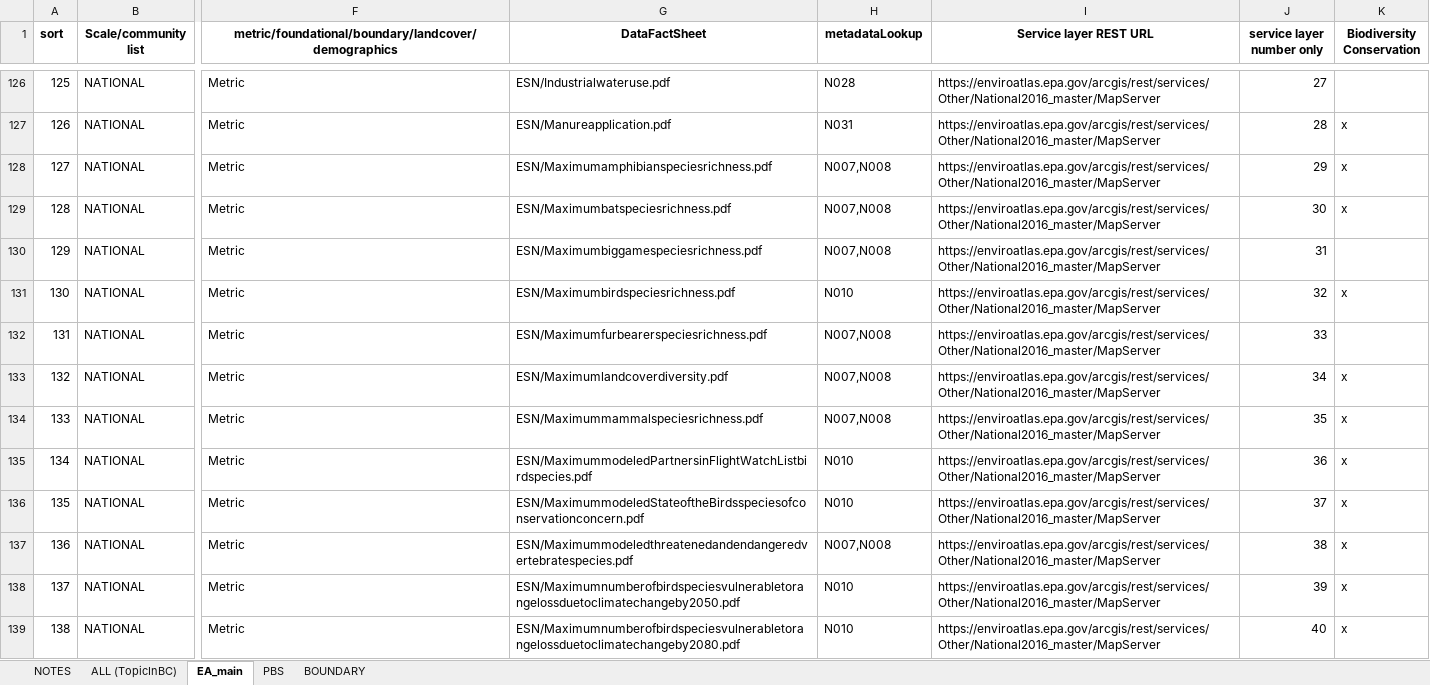
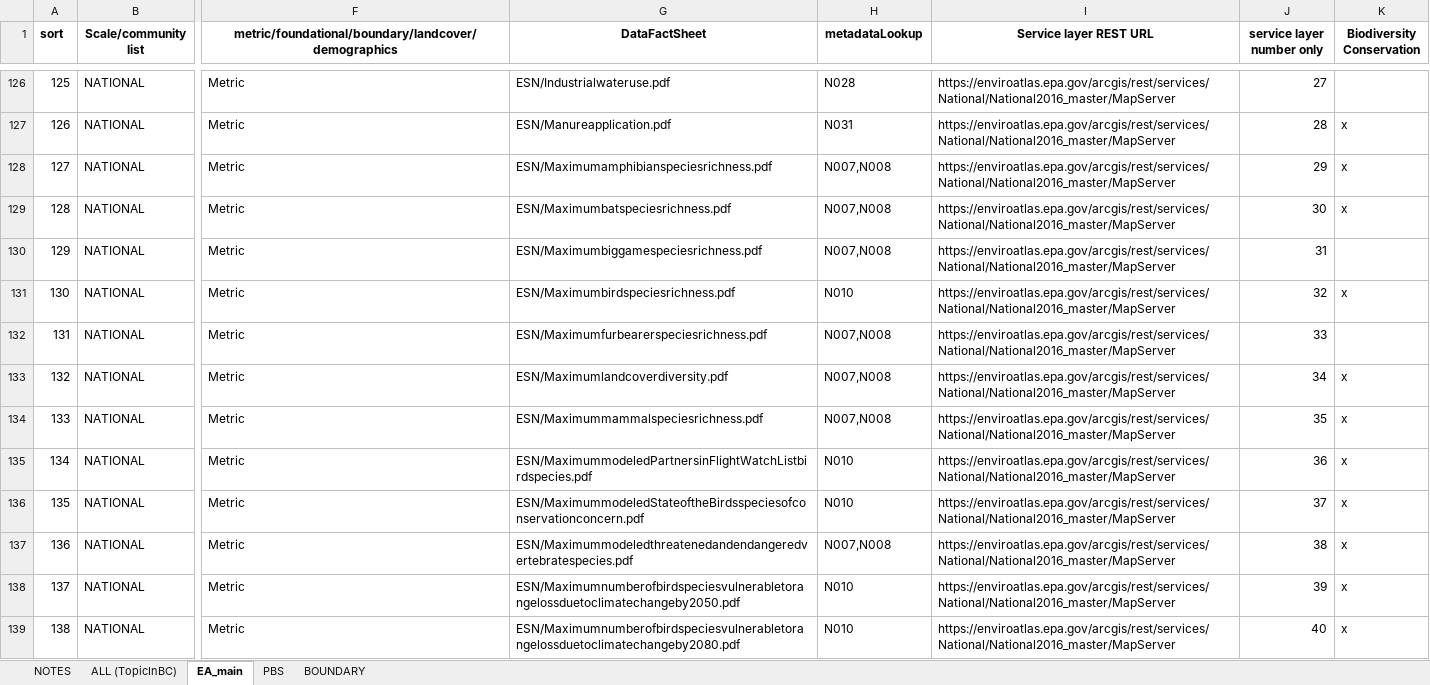
Before and after one commit to USEPA/EnviroAtlas_JSApp, an Excel workbook: scripts/EAWAB4JSON.xlsx, sheet EA_main, drawn as a sheet; only a part is shown, gaps mark what is left out; values as stored, in another font and other column widths than the file's, no borders; the diff covers the shown part only; the diff names each change by its address in the sheet, - before the commit and + after, or states it on an @@ line.

Commit message:
re-pushing changes to config files to point to production services

```diff
--- a/scripts/EAWAB4JSON.xlsx (sheet EA_main)
+++ b/scripts/EAWAB4JSON.xlsx (sheet EA_main)
-I126:I139 (Service layer REST URL): https://enviroatlas.epa.gov/arcgis/rest/services/Other/National2016_master/MapServer
+I126:I139 (Service layer REST URL): https://enviroatlas.epa.gov/arcgis/rest/services/National/National2016_master/MapServer
```
Also changed, not shown: 151 edited cells and cell formats elsewhere in this sheet, 5 other files.
